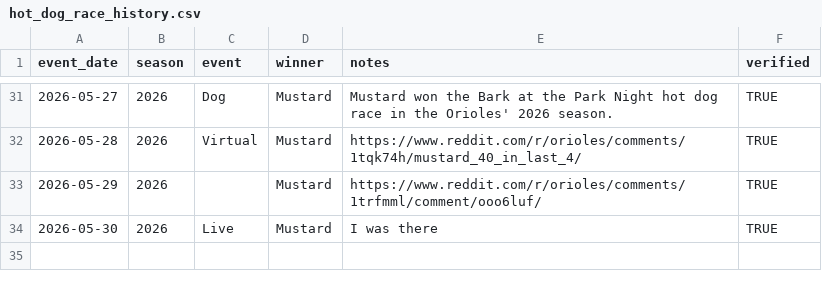
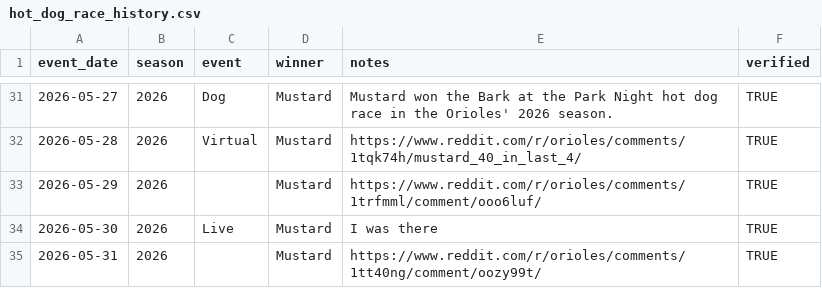
Before and after one commit to condimentrace/dotcom, a CSV file: hot_dog_race_history.csv, drawn as a sheet; only a part is shown, gaps mark what is left out.

Commit message:
Add 2026-05-31 game

```diff
--- a/hot_dog_race_history.csv
+++ b/hot_dog_race_history.csv
@@ -34 +34,2 @@ event_date,season,event,winner,notes,verified
 2026-05-30,2026,Live,Mustard,"I was there",TRUE
+2026-05-31,2026,,Mustard,"https://www.reddit.com/r/orioles/comments/1tt40ng/comment/oozy99t/",TRUE
```
